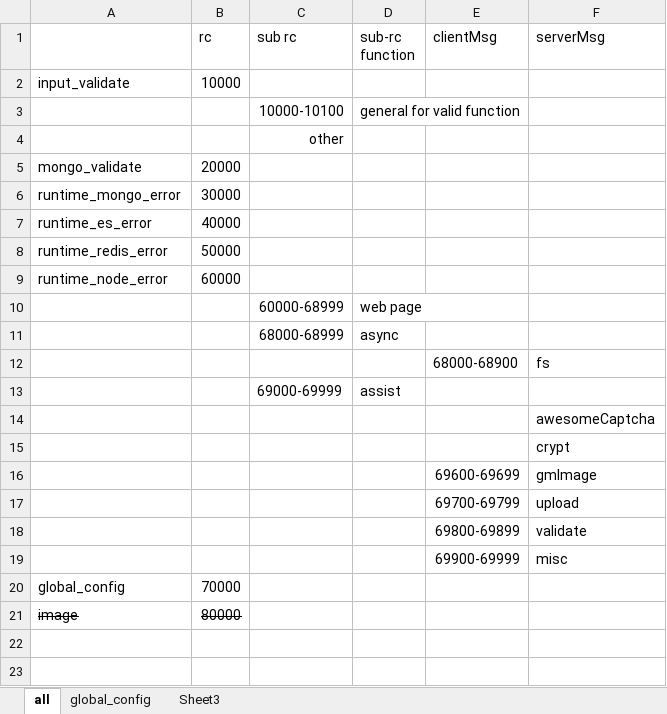
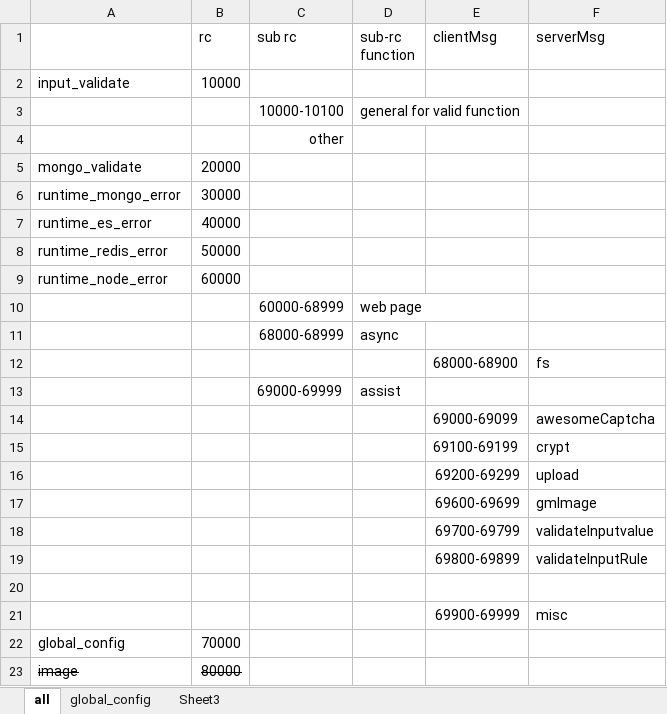
Before and after one commit to zwzw911/finance, an Excel workbook: doc/error_code_range.xlsx, sheet all, drawn as a sheet; values as stored, in another font and other column widths than the file's, no borders; addresses are those after the commit; the diff names each change by its address in the sheet, - before the commit and + after, or states it on an @@ line.

Commit message:
reconstruct validateInputRule done

```diff
--- a/doc/error_code_range.xlsx (sheet all)
+++ b/doc/error_code_range.xlsx (sheet all)
-E14 (clientMsg): (empty)
+E14 (clientMsg): 69000-69099
-E15 (clientMsg): (empty)
+E15 (clientMsg): 69100-69199
+row 16:  |  |  |  | 69200-69299 | upload
-F18 (serverMsg): upload
+F18 (serverMsg): validateInputvalue
-F19 (serverMsg): validate
+F19 (serverMsg): validateInputRule
+row 20: (empty)
```
Also changed, not shown: 15 other files.
